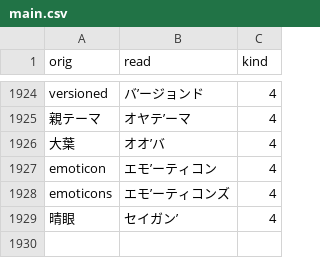
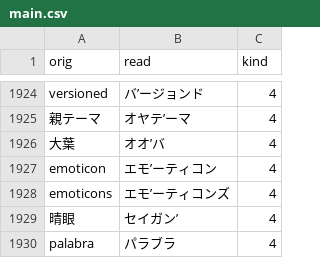
Before and after one commit to actlaboratory/HISS-dictionary, a CSV file: main.csv, drawn as a sheet; only a part is shown, gaps mark what is left out.

Commit message:
Add Palabra

```diff
--- a/main.csv
+++ b/main.csv
@@ -1929 +1929,2 @@ emoticons,エモ’ーティコンズ,4
 晴眼,セイガン’,4
+palabra,パラブラ,4
```
